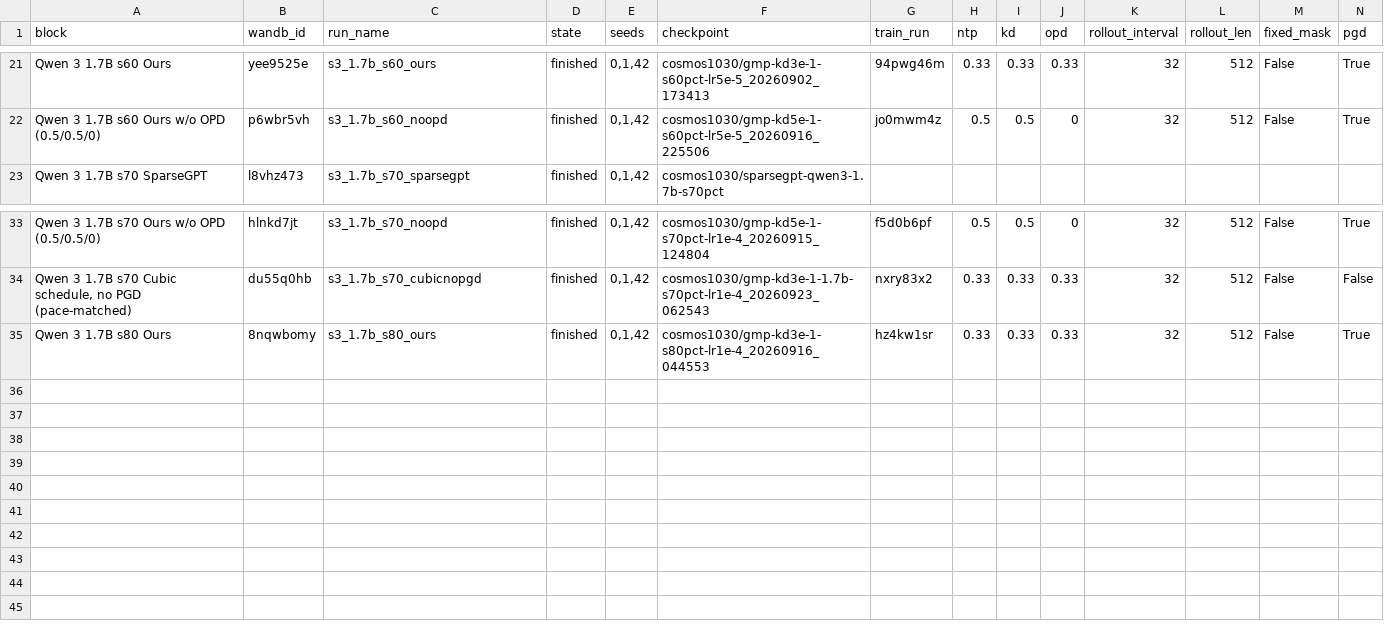
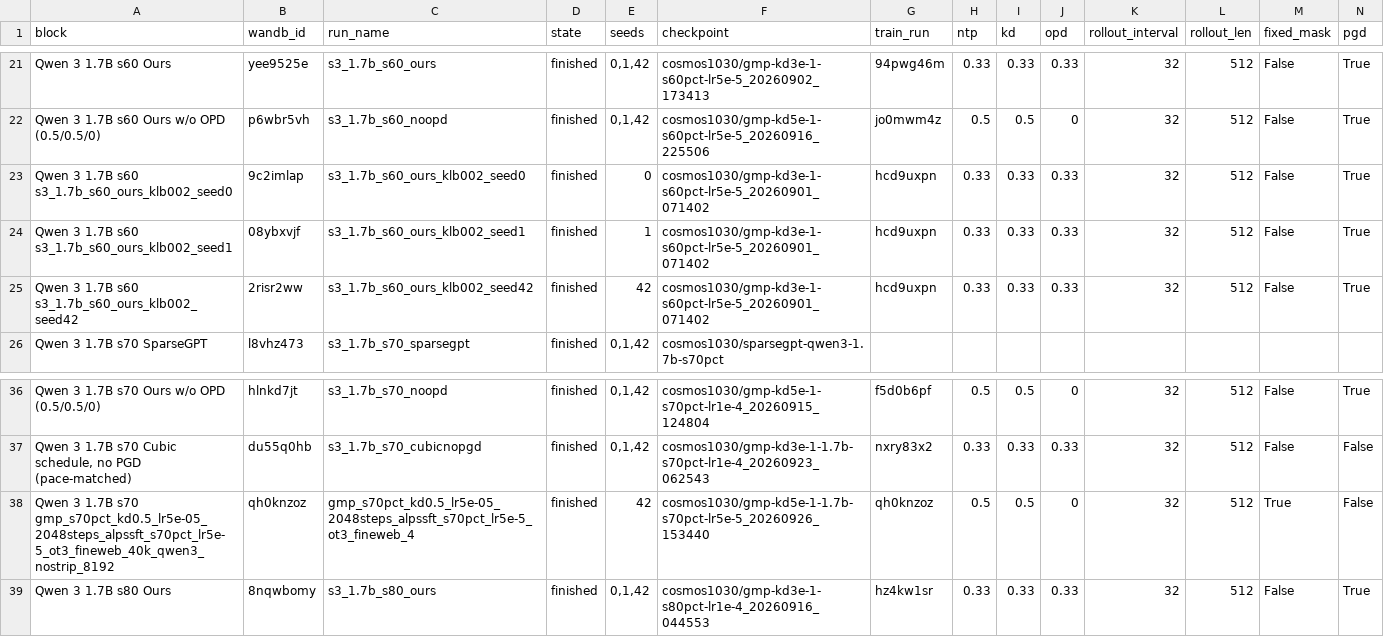
Before and after one commit to cosmos1030/onpolicyelsa_code, a TSV file: long_tsv_results/1.7b/runs_1.7b.tsv, drawn as a sheet; only a part is shown, gaps mark what is left out; rows hold the shown columns only; the diff names each change by its address in the sheet, - before the commit and + after, or states it on an @@ line.

```diff
--- a/long_tsv_results/1.7b/runs_1.7b.tsv
+++ b/long_tsv_results/1.7b/runs_1.7b.tsv
+row 23: Qwen 3 1.7B s60 s3_1.7b_s60_ours_klb002_seed0 | 9c2imlap | s3_1.7b_s60_ours_klb002_seed0 | finished | 0 | cosmos1030/gmp-kd3e-1-s60pct-lr5e-5_20260901_071402 | hcd9uxpn | 0.33 | 0.33 | 0.33 | 32 | 512 | False | True
+row 24: Qwen 3 1.7B s60 s3_1.7b_s60_ours_klb002_seed1 | 08ybxvjf | s3_1.7b_s60_ours_klb002_seed1 | finished | 1 | cosmos1030/gmp-kd3e-1-s60pct-lr5e-5_20260901_071402 | hcd9uxpn | 0.33 | 0.33 | 0.33 | 32 | 512 | False | True
+row 25: Qwen 3 1.7B s60 s3_1.7b_s60_ours_klb002_seed42 | 2risr2ww | s3_1.7b_s60_ours_klb002_seed42 | finished | 42 | cosmos1030/gmp-kd3e-1-s60pct-lr5e-5_20260901_071402 | hcd9uxpn | 0.33 | 0.33 | 0.33 | 32 | 512 | False | True
+row 38: Qwen 3 1.7B s70 gmp_s70pct_kd0.5_lr5e-05_2048steps_alpssft_s70pct_lr5e-5_ot3_fineweb_40k_qwen3_nostrip_8192 | qh0knzoz | gmp_s70pct_kd0.5_lr5e-05_2048steps_alpssft_s70pct_lr5e-5_ot3_fineweb_4 | finished | 42 | cosmos1030/gmp-kd5e-1-1.7b-s70pct-lr5e-5_20260926_153440 | qh0knzoz | 0.5 | 0.5 | 0 | 32 | 512 | True | False
```
Also changed, not shown: long_tsv_results/1.7b/long_results_1.7b.tsv, long_tsv_results/strict/1.7b/strict_results_1.7b.tsv, 1 other file.
